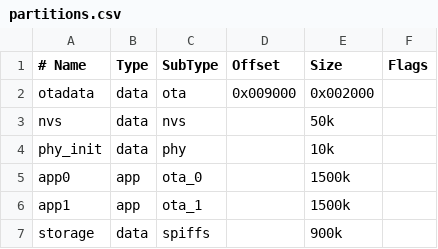
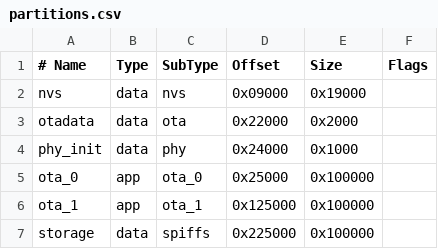
Before and after one commit to igrik82/ESP8266-idf, a CSV file: 12_with_spiffs/partitions.csv, drawn as a sheet; removed rows and columns are numbered as before the commit, all else as after; the diff names each change by its address in the sheet, - before the commit and + after, or states it on an @@ line.

Commit message:
Changed partition table for matching OTA

```diff
--- a/12_with_spiffs/partitions.csv
+++ b/12_with_spiffs/partitions.csv
+row 2: nvs | data | nvs | 0x09000 | 0x19000
-D3 (Offset): 0x009000
+D3 (Offset): 0x22000
-E3 (Size): 0x002000
+E3 (Size): 0x2000
-row 3: nvs | data | nvs |  | 50k
-D4 (Offset): (empty)
+D4 (Offset): 0x24000
-E4 (Size): 10k
+E4 (Size): 0x1000
-row 5: app0 | app | ota_0 |  | 1500k
-row 6: app1 | app | ota_1 |  | 1500k
+row 5: ota_0 | app | ota_0 | 0x25000 | 0x100000
+row 6: ota_1 | app | ota_1 | 0x125000 | 0x100000
-D7 (Offset): (empty)
+D7 (Offset): 0x225000
-E7 (Size): 900k
+E7 (Size): 0x100000
```
